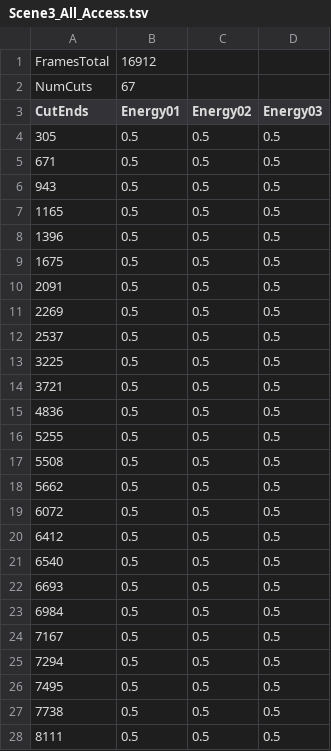
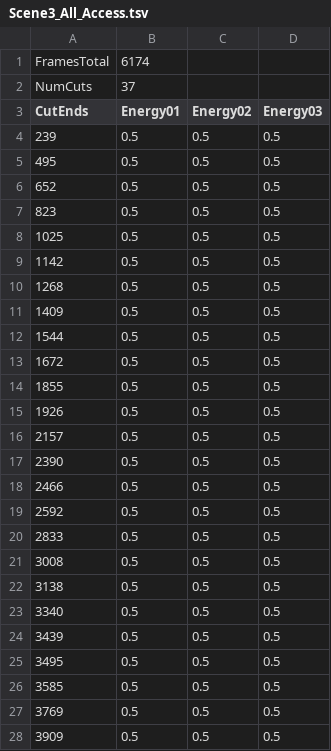
Before and after one commit to juliolucio/KafkaMachine, a TSV file: bin/data/scenes/Scene3_All_Access.tsv, drawn as a sheet; only a part is shown; the diff covers the shown part only.

```diff
--- a/bin/data/scenes/Scene3_All_Access.tsv
+++ b/bin/data/scenes/Scene3_All_Access.tsv
@@ -1,28 +1,28 @@
-FramesTotal	16912		
-NumCuts	67		
+FramesTotal	6174		
+NumCuts	37		
 CutEnds	Energy01	Energy02	Energy03
-305	0.5	0.5	0.5
-671	0.5	0.5	0.5
-943	0.5	0.5	0.5
-1165	0.5	0.5	0.5
-1396	0.5	0.5	0.5
-1675	0.5	0.5	0.5
-2091	0.5	0.5	0.5
-2269	0.5	0.5	0.5
-2537	0.5	0.5	0.5
-3225	0.5	0.5	0.5
-3721	0.5	0.5	0.5
-4836	0.5	0.5	0.5
-5255	0.5	0.5	0.5
-5508	0.5	0.5	0.5
-5662	0.5	0.5	0.5
-6072	0.5	0.5	0.5
-6412	0.5	0.5	0.5
-6540	0.5	0.5	0.5
-6693	0.5	0.5	0.5
-6984	0.5	0.5	0.5
-7167	0.5	0.5	0.5
-7294	0.5	0.5	0.5
-7495	0.5	0.5	0.5
-7738	0.5	0.5	0.5
-8111	0.5	0.5	0.5
+239	0.5	0.5	0.5
+495	0.5	0.5	0.5
+652	0.5	0.5	0.5
+823	0.5	0.5	0.5
+1025	0.5	0.5	0.5
+1142	0.5	0.5	0.5
+1268	0.5	0.5	0.5
+1409	0.5	0.5	0.5
+1544	0.5	0.5	0.5
+1672	0.5	0.5	0.5
+1855	0.5	0.5	0.5
+1926	0.5	0.5	0.5
+2157	0.5	0.5	0.5
+2390	0.5	0.5	0.5
+2466	0.5	0.5	0.5
+2592	0.5	0.5	0.5
+2833	0.5	0.5	0.5
+3008	0.5	0.5	0.5
+3138	0.5	0.5	0.5
+3340	0.5	0.5	0.5
+3439	0.5	0.5	0.5
+3495	0.5	0.5	0.5
+3585	0.5	0.5	0.5
+3769	0.5	0.5	0.5
+3909	0.5	0.5	0.5
```
Also changed, not shown: 31 removed rows and 12 edited cells elsewhere in this file, bin/data/scenes/Scene10_America_Edit-4.tsv, bin/data/scenes/Scene1_Bedfight_Edit-1.tsv, 14 other files.
